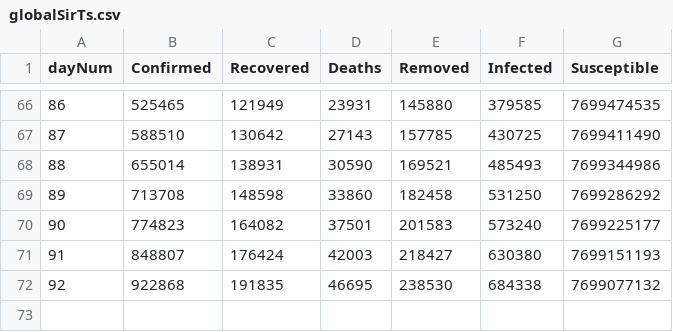
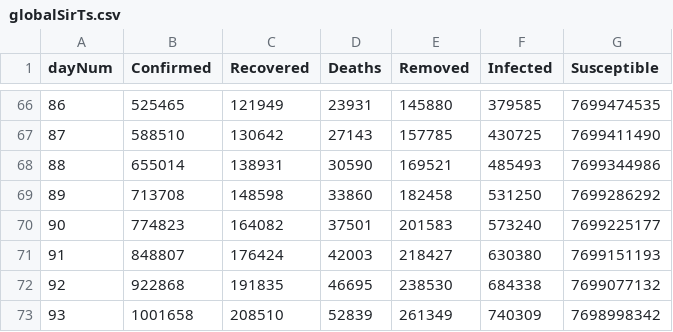
Before and after one commit to Yet-Another-Team/covid19-global-forecasting, a CSV file: SIR_IR_min_bound/globalSirTs.csv, drawn as a sheet; only a part is shown, gaps mark what is left out; the diff names each change by its address in the sheet, - before the commit and + after, or states it on an @@ line.

```diff
--- a/SIR_IR_min_bound/globalSirTs.csv
+++ b/SIR_IR_min_bound/globalSirTs.csv
+row 73: 93 | 1001658 | 208510 | 52839 | 261349 | 740309 | 7698998342
```
Also changed, not shown: SIR_IR_min_bound/dr_fitted_params.csv, SIR_IR_min_bound/kaggle_sir_fit_dataset/per_location_fitted_params.csv, 16 other files.
